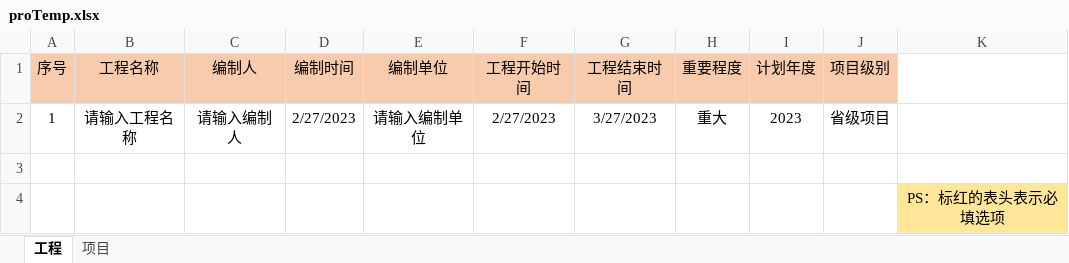
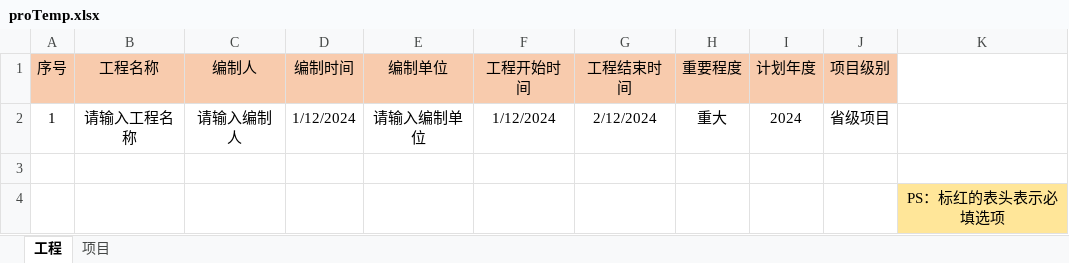
Before and after one commit to lcy1993-git/Cyg.Manage.Web, an Excel workbook: public/template/proTemp.xlsx, sheet 工程, drawn as a sheet; values as stored, in another font and other column widths than the file's, no borders; the diff names each change by its address in the sheet, - before the commit and + after, or states it on an @@ line.

```diff
--- a/public/template/proTemp.xlsx (sheet 工程)
+++ b/public/template/proTemp.xlsx (sheet 工程)
-D2 (编制时间): 2/27/2023
+D2 (编制时间): 1/12/2024
-F2 (工程开始时间): 2/27/2023
+F2 (工程开始时间): 1/12/2024
-G2 (工程结束时间): 3/27/2023
+G2 (工程结束时间): 2/12/2024
-I2 (计划年度): 2023
+I2 (计划年度): 2024
```
Also changed, not shown: sheet 项目, 4 other files.
